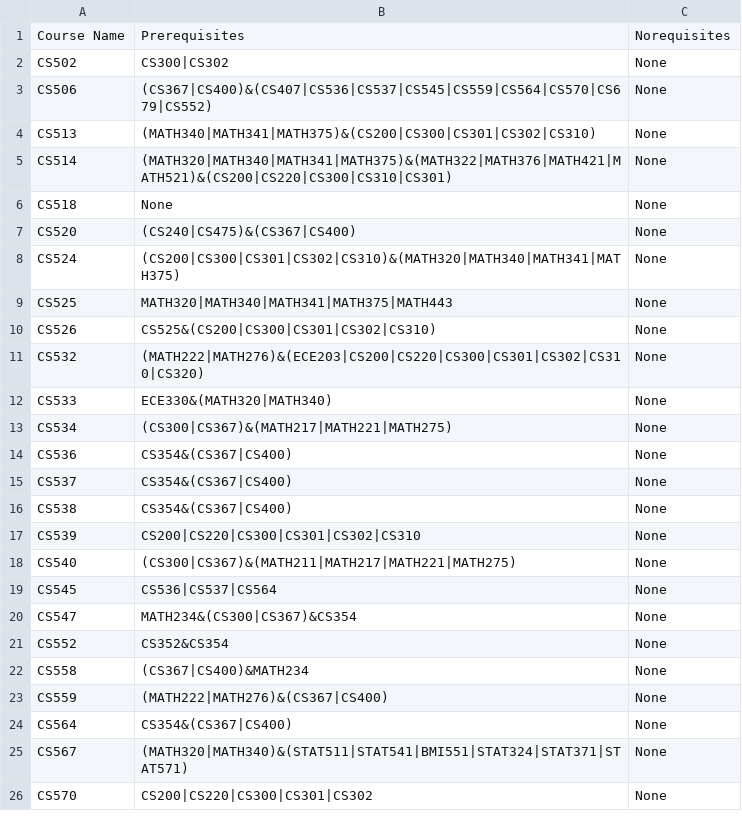
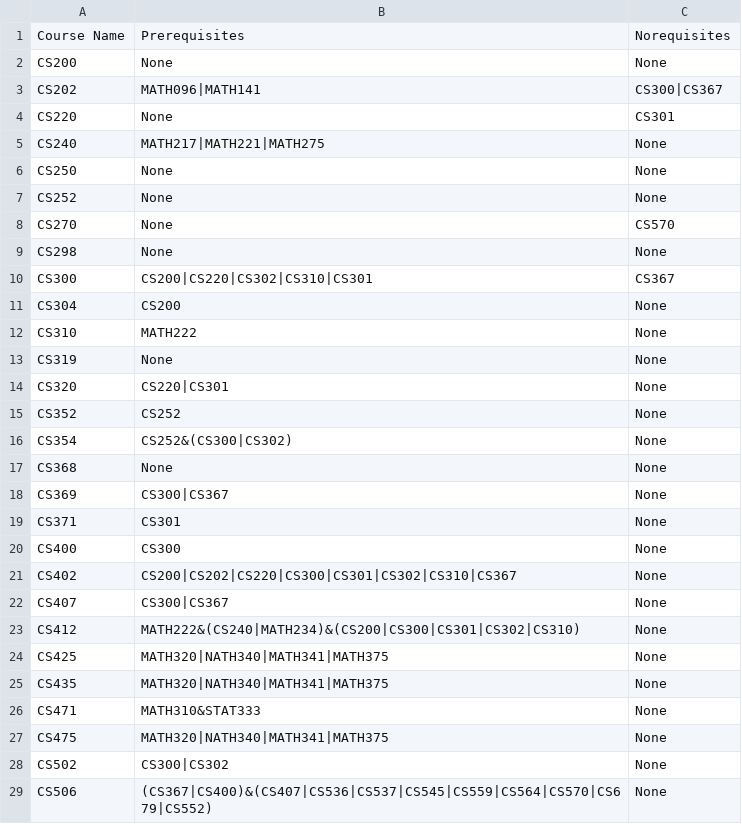
Before and after one commit to alex-panda/uw_madison_cs400_course_search, a CSV file: DataWrangler/DataWrangler1-Xiaohan/CS_course_info.csv, drawn as a sheet; only a part is shown; the shorter side is filled out with more unchanged rows; the diff covers the shown part only.

```diff
--- a/DataWrangler/DataWrangler1-Xiaohan/CS_course_info.csv
+++ b/DataWrangler/DataWrangler1-Xiaohan/CS_course_info.csv
@@ -1,2 +1,28 @@
 Course Name,Prerequisites,Norequisites
+CS200,None,None
+CS202,MATH096|MATH141,CS300|CS367
+CS220,None,CS301
+CS240,MATH217|MATH221|MATH275,None
+CS250,None,None
+CS252,None,None
+CS270,None,CS570
+CS298,None,None
+CS300,CS200|CS220|CS302|CS310|CS301,CS367
+CS304,CS200,None
+CS310,MATH222,None
+CS319,None,None
+CS320,CS220|CS301,None
+CS352,CS252,None
+CS354,CS252&(CS300|CS302),None
+CS368,None,None
+CS369,CS300|CS367,None
+CS371,CS301,None
+CS400,CS300,None
+CS402,CS200|CS202|CS220|CS300|CS301|CS302|CS310|CS367,None
+CS407,CS300|CS367,None
+CS412,MATH222&(CS240|MATH234)&(CS200|CS300|CS301|CS302|CS310),None
+CS425,MATH320|NATH340|MATH341|MATH375,None
+CS435,MATH320|NATH340|MATH341|MATH375,None
+CS471,MATH310&STAT333,None
+CS475,MATH320|NATH340|MATH341|MATH375,None
 CS502,CS300|CS302,None
```
Also changed, not shown: 34 added rows and 2 edited cells elsewhere in this file.
